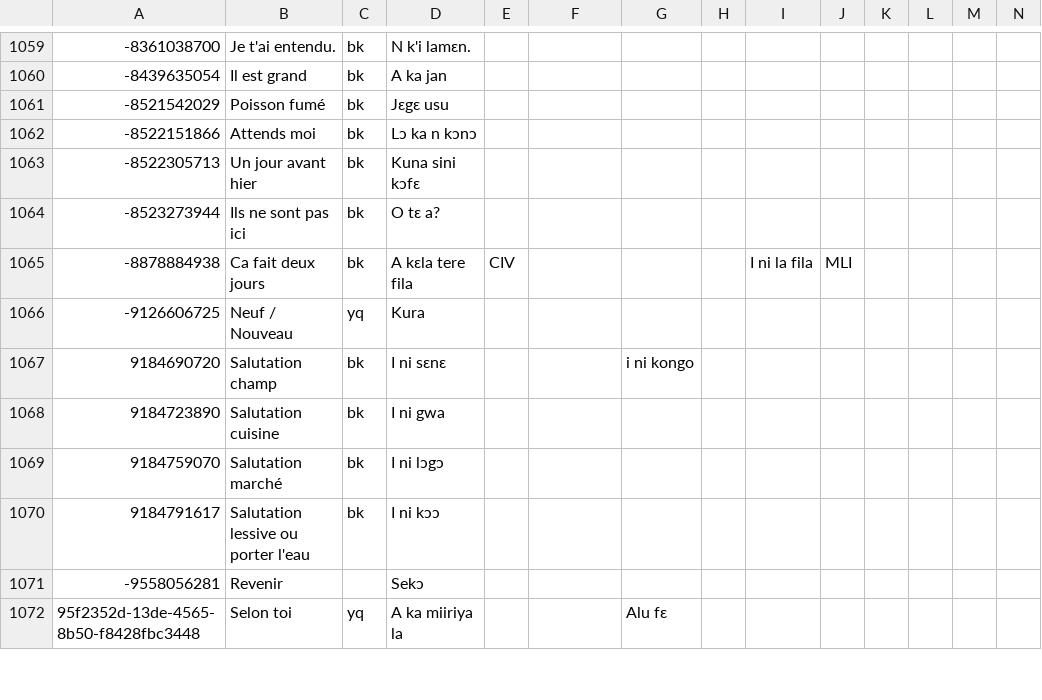
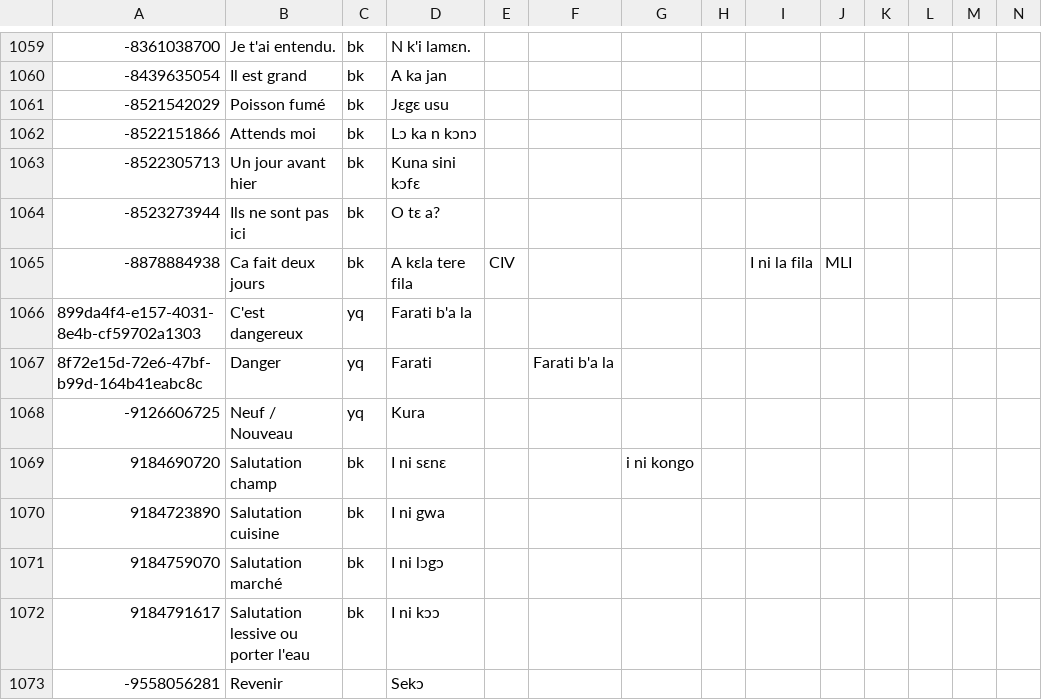
Before and after one commit to boydkelly/blog, a TSV file: static/download/Jula-Master-Vocab.tsv, drawn as a sheet; only a part is shown, gaps mark what is left out; the shorter side is filled out with more unchanged rows; rows hold the shown columns only; the diff names each change by its address in the sheet, - before the commit and + after, or states it on an @@ line.

Commit message:
anki updates by script

```diff
--- a/static/download/Jula-Master-Vocab.tsv
+++ b/static/download/Jula-Master-Vocab.tsv
+row 1066: 899da4f4-e157-4031-8e4b-cf59702a1303 | C'est dangereux | yq | Farati b'a la
+row 1067: 8f72e15d-72e6-47bf-b99d-164b41eabc8c | Danger | yq | Farati |  | Farati b'a la
```
